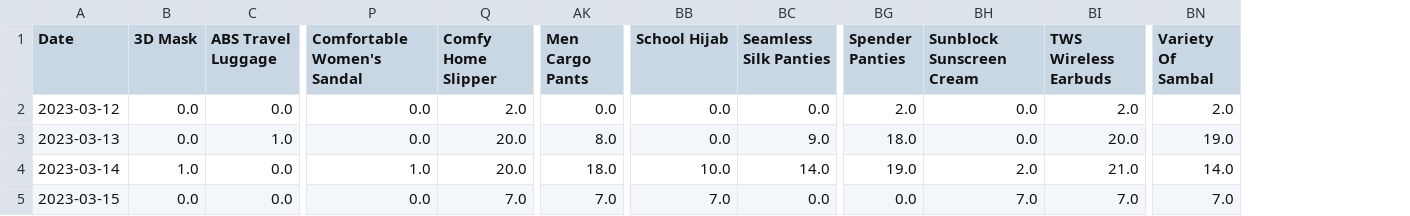
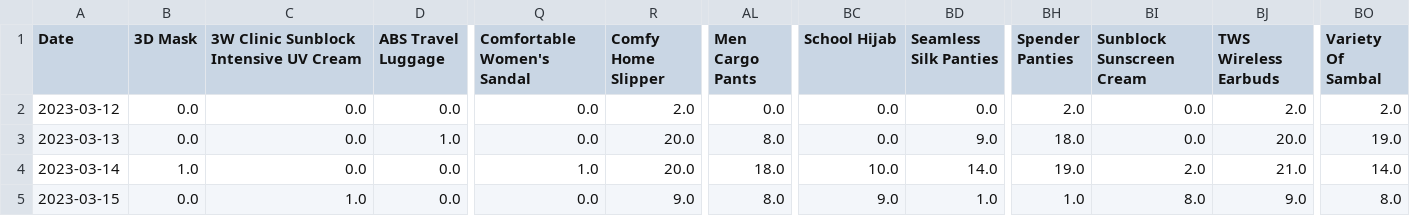
Before and after one commit to mnazwebsite/mnazwebsite.github.io, a CSV file: shopee_data.csv, drawn as a sheet; only a part is shown, gaps mark what is left out; addresses are those after the commit; the diff names each change by its address in the sheet, - before the commit and + after, or states it on an @@ line.

```diff
--- a/shopee_data.csv
+++ b/shopee_data.csv
+column C, rows 1-5: 3W Clinic Sunblock Intensive UV Cream | 0.0 | 0.0 | 0.0 | 1.0
-R5 (Comfy Home Slipper): 7.0
+R5 (Comfy Home Slipper): 9.0
-AL5 (Men Cargo Pants): 7.0
+AL5 (Men Cargo Pants): 8.0
-BC5 (School Hijab): 7.0
+BC5 (School Hijab): 9.0
-BD5 (Seamless Silk Panties): 0.0
+BD5 (Seamless Silk Panties): 1.0
-BH5 (Spender Panties): 0.0
+BH5 (Spender Panties): 1.0
-BI5 (Sunblock Sunscreen Cream): 7.0
+BI5 (Sunblock Sunscreen Cream): 8.0
-BJ5 (TWS Wireless Earbuds): 7.0
+BJ5 (TWS Wireless Earbuds): 9.0
-BO5 (Variety Of Sambal): 7.0
+BO5 (Variety Of Sambal): 8.0
```
Also changed, not shown: 2 other files.
